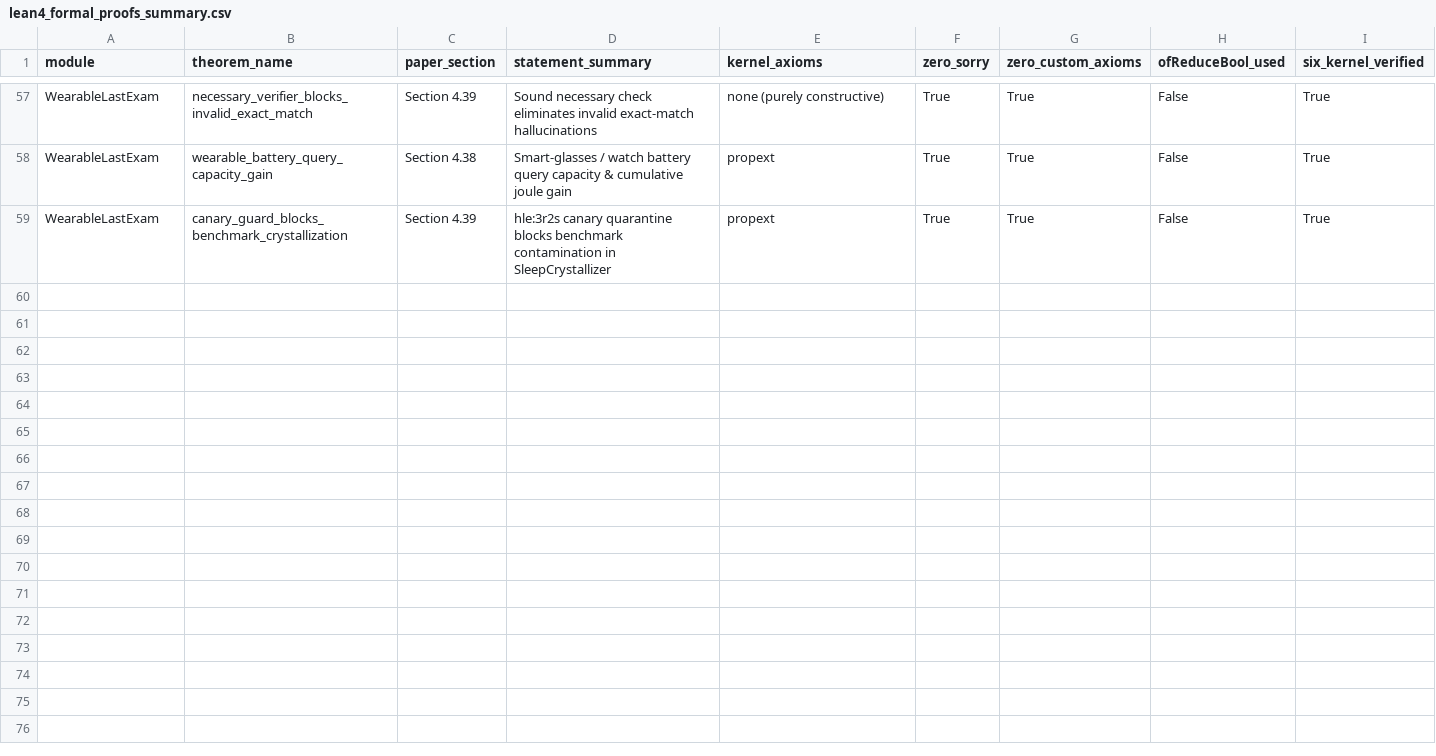
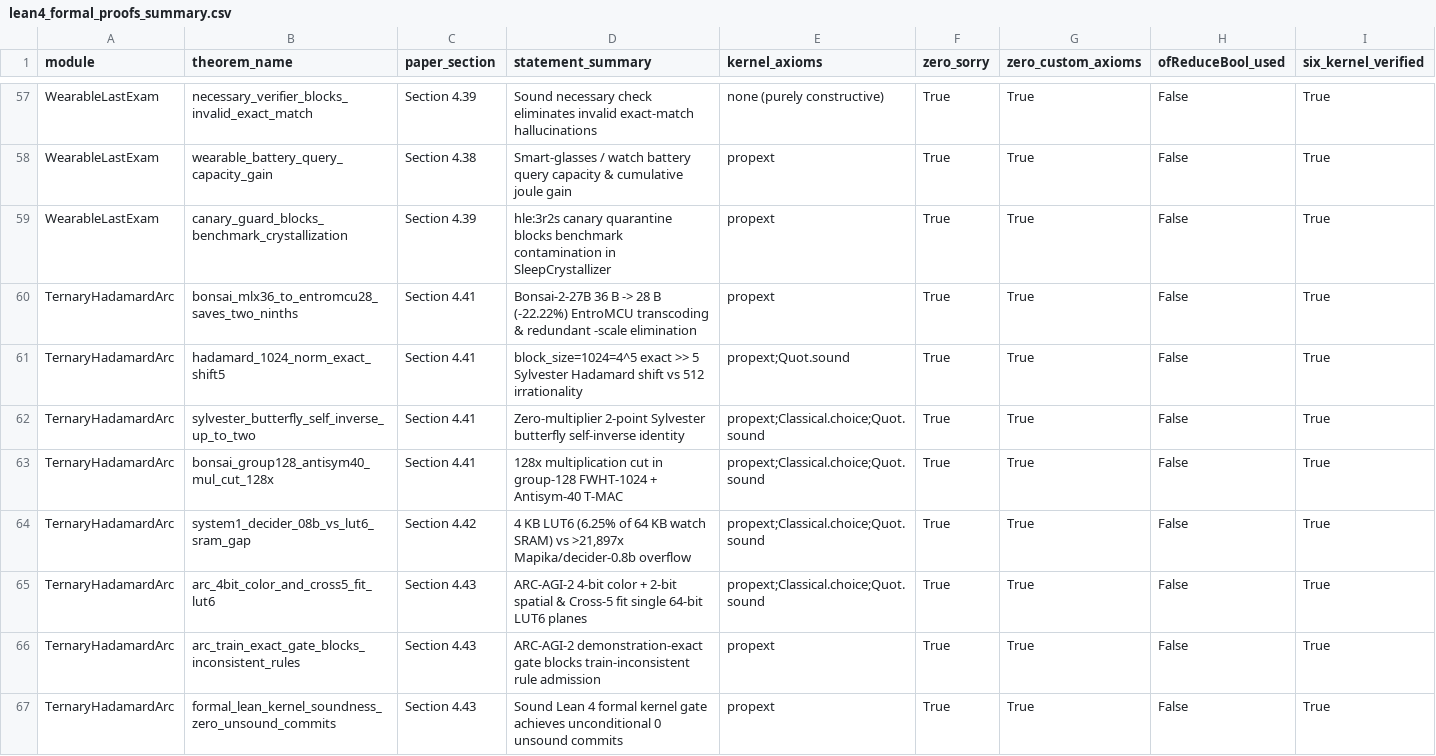
Before and after one commit to openIE-dev/lut-adapt-ai, a CSV file: artifacts/lean4_formal_proofs_summary.csv, drawn as a sheet; only a part is shown, gaps mark what is left out; the diff names each change by its address in the sheet, - before the commit and + after, or states it on an @@ line.

Commit message:
Phase 35: Claims LA-39..LA-41 (Ternary-Bonsai-2-27B 1.75 bpw + FWHT-1024 shunt, Mapika/decider-0.8b 9,494x System-0 LUT6, ARC-AGI-2 + MiniF2F-Lean4 + CritPt trilogy, 66 6-kernel theorems, 8.80 KB WASM)

```diff
--- a/artifacts/lean4_formal_proofs_summary.csv
+++ b/artifacts/lean4_formal_proofs_summary.csv
+row 60: TernaryHadamardArc | bonsai_mlx36_to_entromcu28_saves_two_ninths | Section 4.41 | Bonsai-2-27B 36 B -> 28 B (-22.22%) EntroMCU transcoding & redundant -scale elimination | propext | True | True | False | True
+row 61: TernaryHadamardArc | hadamard_1024_norm_exact_shift5 | Section 4.41 | block_size=1024=4^5 exact >> 5 Sylvester Hadamard shift vs 512 irrationality | propext;Quot.sound | True | True | False | True
+row 62: TernaryHadamardArc | sylvester_butterfly_self_inverse_up_to_two | Section 4.41 | Zero-multiplier 2-point Sylvester butterfly self-inverse identity | propext;Classical.choice;Quot.sound | True | True | False | True
+row 63: TernaryHadamardArc | bonsai_group128_antisym40_mul_cut_128x | Section 4.41 | 128x multiplication cut in group-128 FWHT-1024 + Antisym-40 T-MAC | propext;Classical.choice;Quot.sound | True | True | False | True
+row 64: TernaryHadamardArc | system1_decider_08b_vs_lut6_sram_gap | Section 4.42 | 4 KB LUT6 (6.25% of 64 KB watch SRAM) vs >21,897x Mapika/decider-0.8b overflow | propext;Classical.choice;Quot.sound | True | True | False | True
+row 65: TernaryHadamardArc | arc_4bit_color_and_cross5_fit_lut6 | Section 4.43 | ARC-AGI-2 4-bit color + 2-bit spatial & Cross-5 fit single 64-bit LUT6 planes | propext;Classical.choice;Quot.sound | True | True | False | True
+row 66: TernaryHadamardArc | arc_train_exact_gate_blocks_inconsistent_rules | Section 4.43 | ARC-AGI-2 demonstration-exact gate blocks train-inconsistent rule admission | propext | True | True | False | True
+row 67: TernaryHadamardArc | formal_lean_kernel_soundness_zero_unsound_commits | Section 4.43 | Sound Lean 4 formal kernel gate achieves unconditional 0 unsound commits | propext | True | True | False | True
```
Also changed, not shown: artifacts/lean4_six_kernel_paranoid_audit.csv, artifacts/lut6_core_hardware_matrix.csv, 43 other files.
